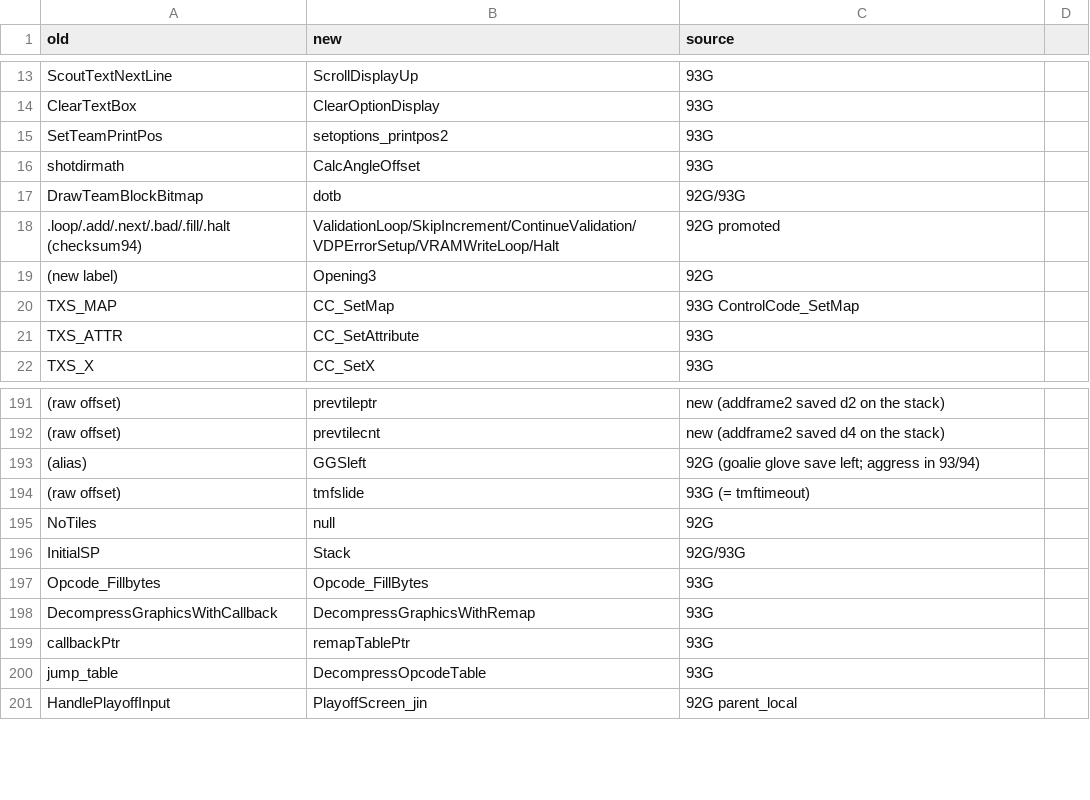
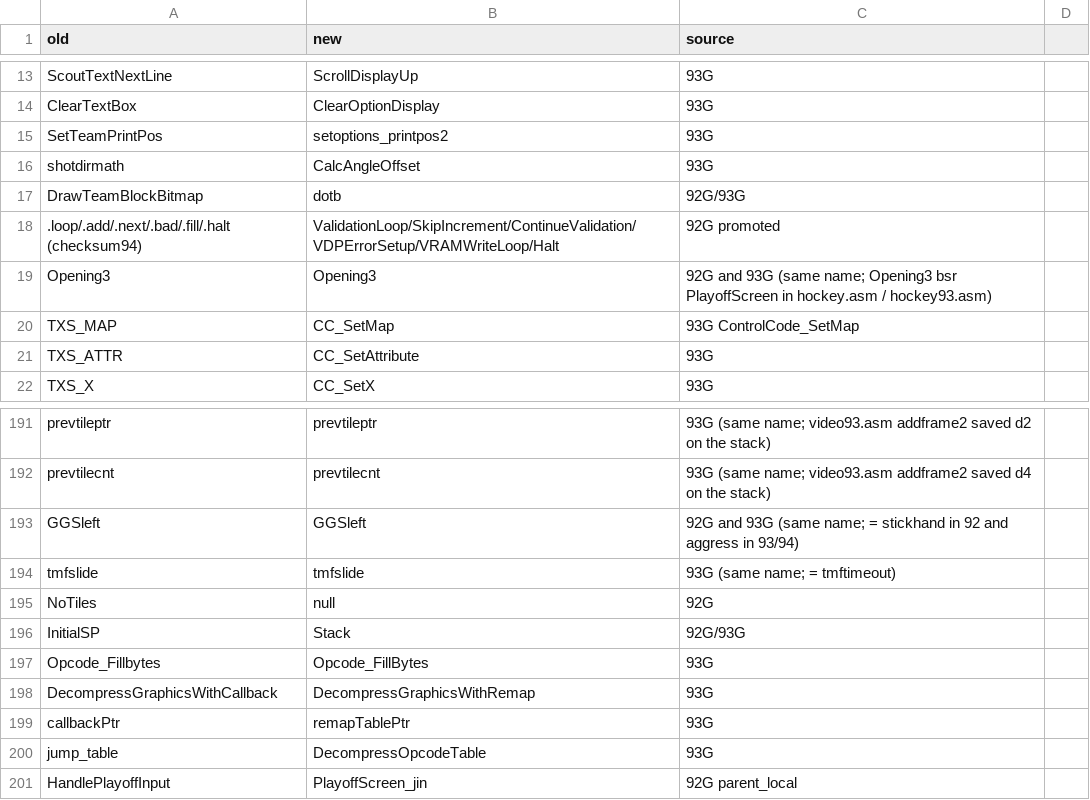
Before and after one commit to abdulahmad/NHL94Genesis, a CSV file: docs/name_map.csv, drawn as a sheet; only a part is shown, gaps mark what is left out; the diff covers the shown part only; the diff names each change by its address in the sheet, - before the commit and + after, or states it on an @@ line.

Commit message:
name_map: replace placeholder old names with the real 93G names
pld*, pcsize, sfxarg, prevtileptr, prevtilecnt, GGSleft, tmfslide and Opening3
exist under the same name in 93G (and 92G for GGSleft/Opening3), so the rows
now give that name. The 94-only tm stats and tmHotCold (past 93G tmsize $1A2)
are marked (new equate) instead of (raw offset). Docs only; ROM MATCH.

```diff
--- a/docs/name_map.csv
+++ b/docs/name_map.csv
-A19 (old): (new label)
+A19 (old): Opening3
-C19 (source): 92G
+C19 (source): 92G and 93G (same name; Opening3 bsr PlayoffScreen in hockey.asm / hockey93.asm)
-A191 (old): (raw offset)
+A191 (old): prevtileptr
-C191 (source): new (addframe2 saved d2…
+C191 (source): 93G (same name; video93.asm addframe2 saved d2…
-A192 (old): (raw offset)
+A192 (old): prevtilecnt
-C192 (source): new (addframe2 saved d4…
+C192 (source): 93G (same name; video93.asm addframe2 saved d4…
-A193 (old): (alias)
+A193 (old): GGSleft
-C193 (source): 92G (goalie glove save left; aggress in…
+C193 (source): 92G and 93G (same name; = stickhand in 92 and aggress in…
-A194 (old): (raw offset)
+A194 (old): tmfslide
-C194 (source): 93G (= tmftimeout)
+C194 (source): 93G (same name; = tmftimeout)
```
Also changed, not shown: 46 edited cells elsewhere in this file.
